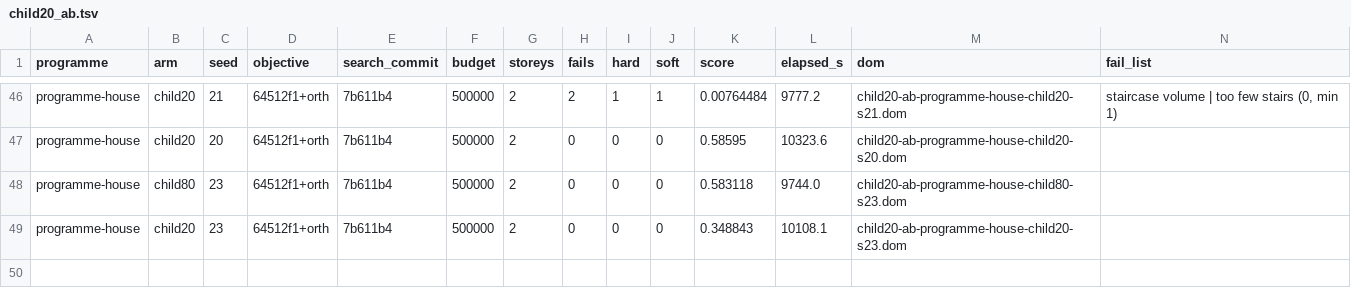
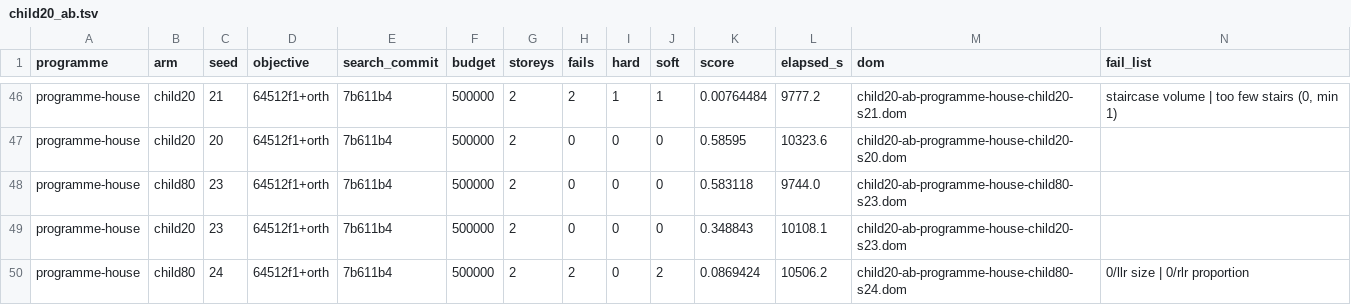
Before and after one commit to brunopostle/homemaker-layout, a TSV file: experiments/results/child20_ab.tsv, drawn as a sheet; only a part is shown, gaps mark what is left out.

```diff
--- a/experiments/results/child20_ab.tsv
+++ b/experiments/results/child20_ab.tsv
@@ -49 +49,2 @@ programme-house	child80	23	64512f1+orth	7b611b4	500000	2	0	0	0	0.583118	9744.0	c
 programme-house	child20	23	64512f1+orth	7b611b4	500000	2	0	0	0	0.348843	10108.1	child20-ab-programme-house-child20-s23.dom	
+programme-house	child80	24	64512f1+orth	7b611b4	500000	2	2	0	2	0.0869424	10506.2	child20-ab-programme-house-child80-s24.dom	0/llr size | 0/rlr proportion
```
Also changed, not shown: 1 other file.
